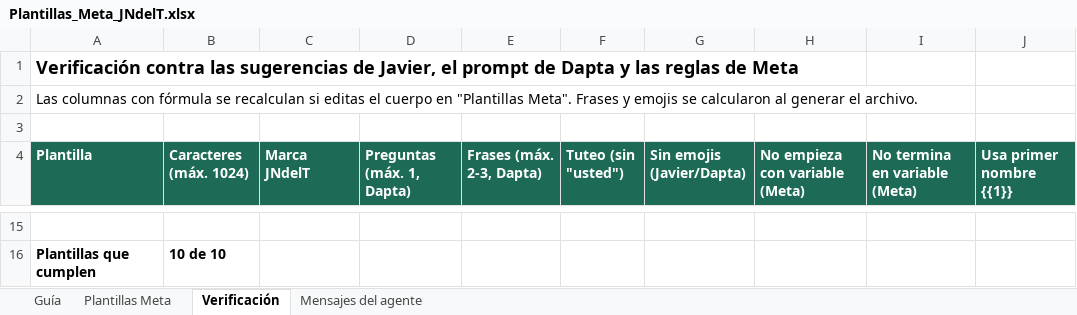
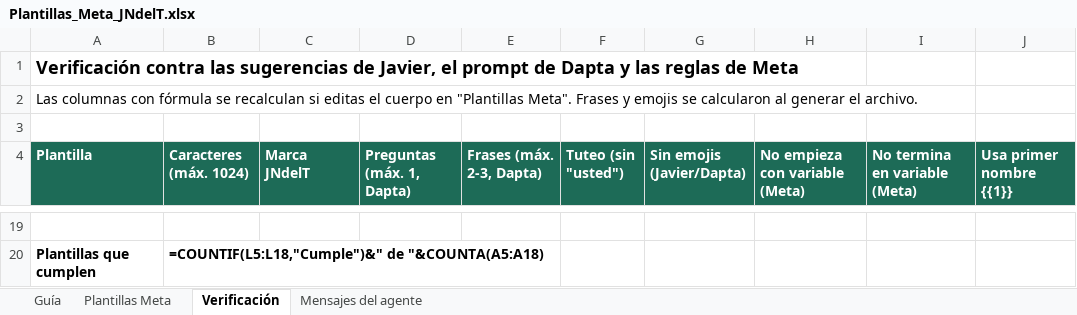
Before and after one commit to rrivasdev-apps/agente-inmobiliario, an Excel workbook: entregables/Plantillas_Meta_JNdelT.xlsx, sheet Verificación, drawn as a sheet; only a part is shown, gaps mark what is left out; values as stored, in another font and other column widths than the file's, no borders; formulas without a stored value are shown as written; addresses are those after the commit; the diff covers the shown part only; the diff names each change by its address in the sheet, - before the commit and + after, or states it on an @@ line.

```diff
--- a/entregables/Plantillas_Meta_JNdelT.xlsx (sheet Verificación)
+++ b/entregables/Plantillas_Meta_JNdelT.xlsx (sheet Verificación)
-B20 (Caracteres (máx. 1024)): 10 de 10
+B20 (Caracteres (máx. 1024)): =COUNTIF(L5:L18,"Cumple")&" de "&COUNTA(A5:A18)
```
Also changed, not shown: 14 added rows and 10 removed rows elsewhere in this sheet, sheet Plantillas Meta, sheet Mensajes del agente, sheet Guía, 25 other files.
